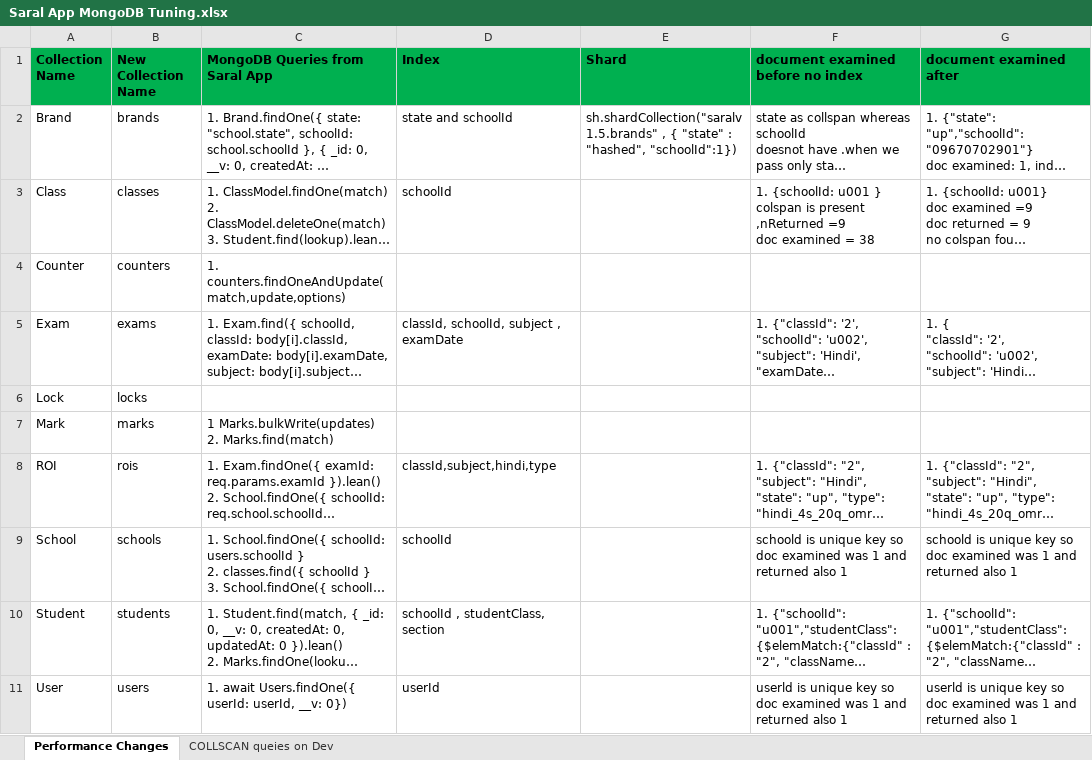
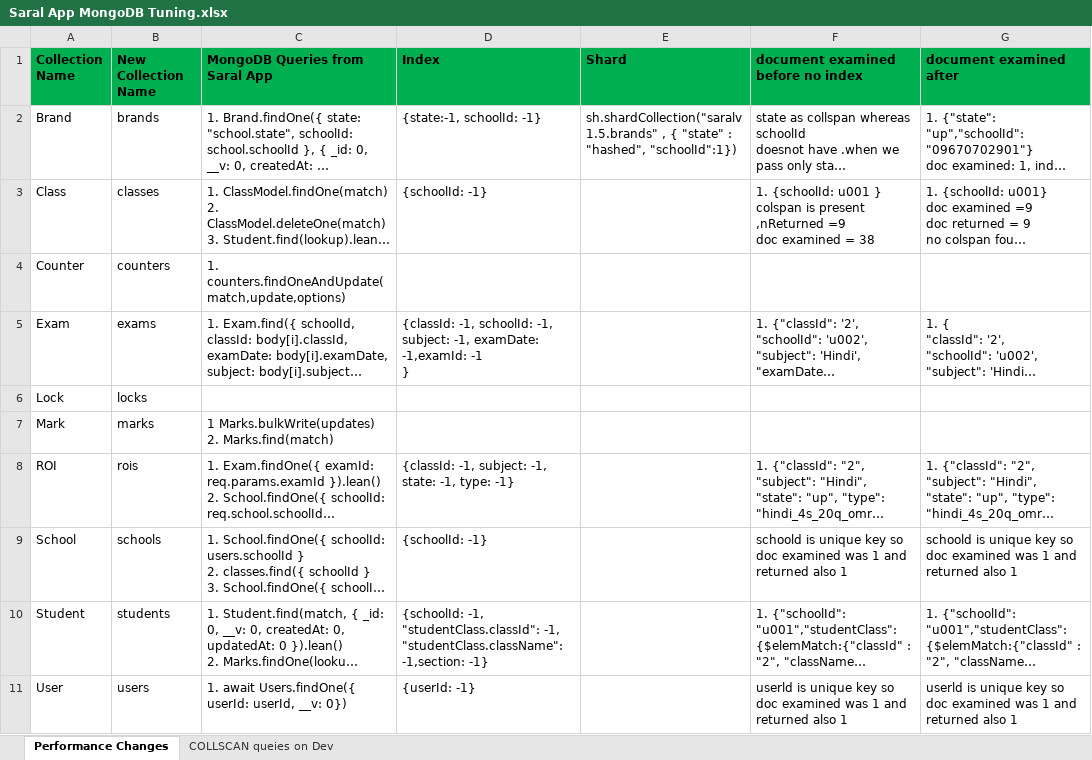
Before and after one commit to Sunbird-Saral/Project-Saral, an Excel workbook: docs/features/perf-tuning/Saral App MongoDB Tuning.xlsx, sheet Performance Changes, drawn as a sheet; long unchanged cells end in …; values as stored, in another font and other column widths than the file's, no borders; ↵ is a line break in a cell; the diff names each change by its address in the sheet, - before the commit and + after, or states it on an @@ line.

Commit message:
update index folderfor excel

```diff
--- a/docs/features/perf-tuning/Saral App MongoDB Tuning.xlsx (sheet Performance Changes)
+++ b/docs/features/perf-tuning/Saral App MongoDB Tuning.xlsx (sheet Performance Changes)
-D2 (Index): state and schoolId
+D2 (Index): {state:-1, schoolId: -1}
-D3 (Index): schoolId
+D3 (Index): {schoolId: -1}
-D5 (Index): classId, schoolId, subject , examDate
+D5 (Index): {classId: -1, schoolId: -1, subject: -1, examDate: -1,examId: -1 ↵ }
-D8 (Index): classId,subject,hindi,type
+D8 (Index): {classId: -1, subject: -1, state: -1, type: -1}
-D9 (Index): schoolId
+D9 (Index): {schoolId: -1}
-D10 (Index): schoolId , studentClass, section
+D10 (Index): {schoolId: -1, "studentClass.classId": -1, ↵ "studentClass.className": -1,section: -1}
-D11 (Index): userId
+D11 (Index): {userId: -1}
```
